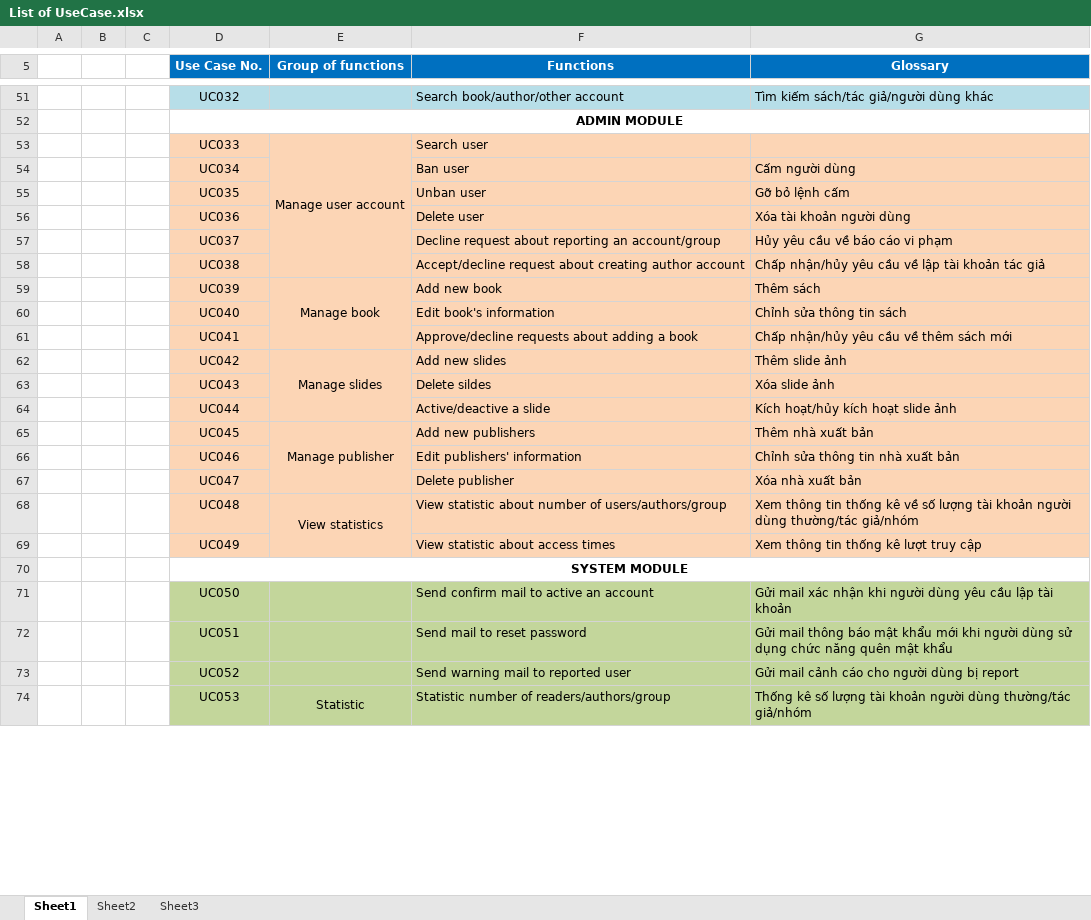
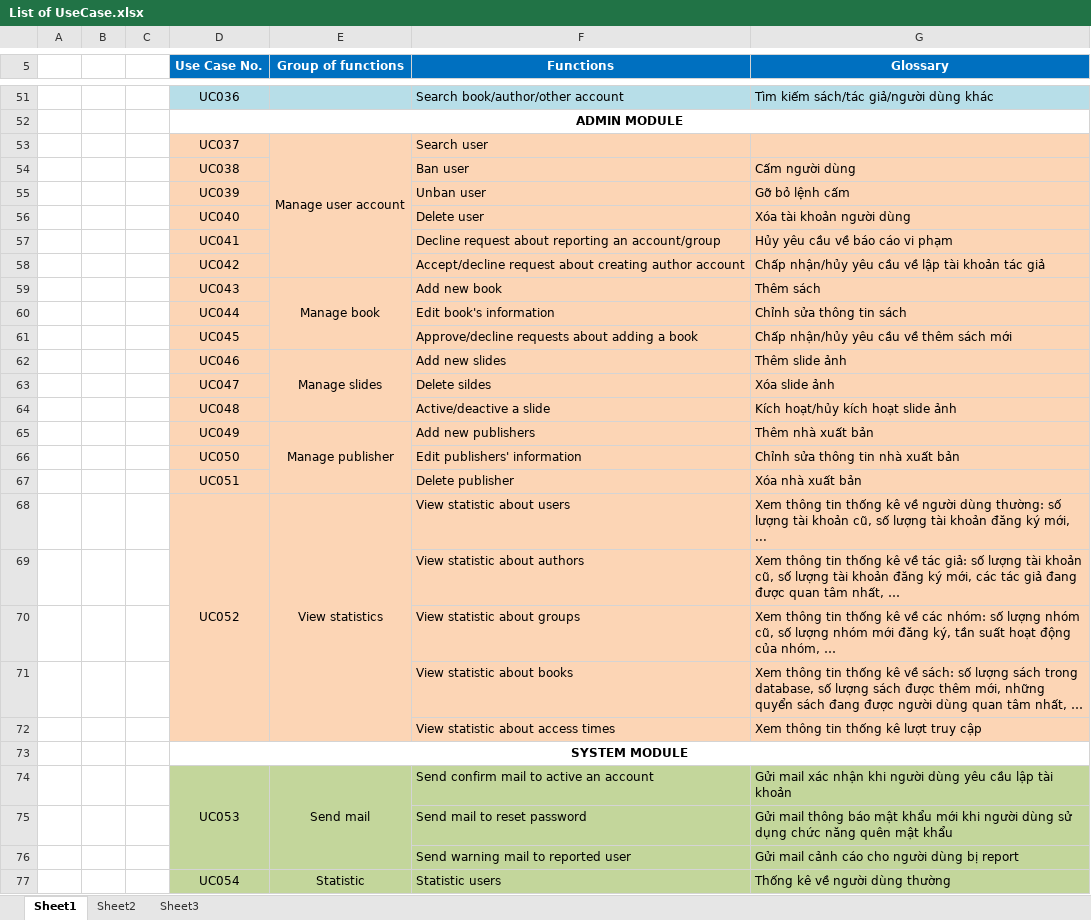
Before and after one commit to sangnvus/201609JS02, an Excel workbook: WIP/Documents/Usecase Diagram/List of UseCase.xlsx, sheet Sheet1, drawn as a sheet; only a part is shown, gaps mark what is left out; values as stored, in another font and other column widths than the file's, no borders; removed rows and columns are numbered as before the commit, all else as after; the diff covers the shown part only; the diff names each change by its address in the sheet, - before the commit and + after, or states it on an @@ line.

Commit message:
HuyenPT: Commit UseCase

```diff
--- a/WIP/Documents/Usecase Diagram/List of UseCase.xlsx (sheet Sheet1)
+++ b/WIP/Documents/Usecase Diagram/List of UseCase.xlsx (sheet Sheet1)
-D51 (Use Case No.): UC032
+D51 (Use Case No.): UC036
-D53 (Use Case No.): UC033
+D53 (Use Case No.): UC037
-D54 (Use Case No.): UC034
+D54 (Use Case No.): UC038
-D55 (Use Case No.): UC035
+D55 (Use Case No.): UC039
-D56 (Use Case No.): UC036
+D56 (Use Case No.): UC040
-D57 (Use Case No.): UC037
+D57 (Use Case No.): UC041
-D58 (Use Case No.): UC038
+D58 (Use Case No.): UC042
-D59 (Use Case No.): UC039
+D59 (Use Case No.): UC043
-D60 (Use Case No.): UC040
+D60 (Use Case No.): UC044
-D61 (Use Case No.): UC041
+D61 (Use Case No.): UC045
-D62 (Use Case No.): UC042
+D62 (Use Case No.): UC046
-D63 (Use Case No.): UC043
+D63 (Use Case No.): UC047
-D64 (Use Case No.): UC044
+D64 (Use Case No.): UC048
-D65 (Use Case No.): UC045
+D65 (Use Case No.): UC049
-D66 (Use Case No.): UC046
+D66 (Use Case No.): UC050
-D67 (Use Case No.): UC047
+D67 (Use Case No.): UC051
-D68 (Use Case No.): UC048
+D68 (Use Case No.): UC052
+D68:D72 merged
-F68 (Functions): View statistic about number of users/authors/group
+F68 (Functions): View statistic about users
-G68 (Glossary): …kê về số lượng tài khoản người dùng thường/tác giả/nhóm
+G68 (Glossary): …kê về người dùng thường: số lượng tài khoản cũ, số lượng tài khoản đăng ký mới, ...
+row 69:  |  |  |  |  | View statistic about authors | Xem thông tin thống kê về tác giả: số lượng tài khoản cũ, số lượng tài khoản đăng ký mới, các tác giả đang được quan tâm nhất, …
+row 70:  |  |  |  |  | View statistic about groups | Xem thông tin thống kê về các nhóm: số lượng nhóm cũ, số lượng nhóm mới đăng ký, tần suất hoạt động của nhóm, …
+row 71:  |  |  |  |  | View statistic about books | Xem thông tin thống kê về sách: số lượng sách trong database, số lượng sách được thêm mới, những quyển sách đang được người dùng quan tâm nhất, …
-D72 (Use Case No.): UC049
+D72 (Use Case No.): (empty)
-D74 (Use Case No.): UC050
+D74 (Use Case No.): UC053
+D74:D76 merged
-E74 (Group of functions): (empty)
+E74 (Group of functions): Send mail
+E74:E76 merged
-D75 (Use Case No.): UC051
+D75 (Use Case No.): (empty)
-D76 (Use Case No.): UC052
+D76 (Use Case No.): (empty)
-row 74:  |  |  | UC053 | Statistic | Statistic number of readers/authors/group | Thống kê số lượng tài khoản người dùng thường/tác giả/nhóm
+row 77:  |  |  | UC054 | Statistic | Statistic users | Thống kê về người dùng thường
```
Also changed, not shown: 9 added rows, 6 removed rows, 20 edited cells and merged cells elsewhere in this sheet, 3 other files.
